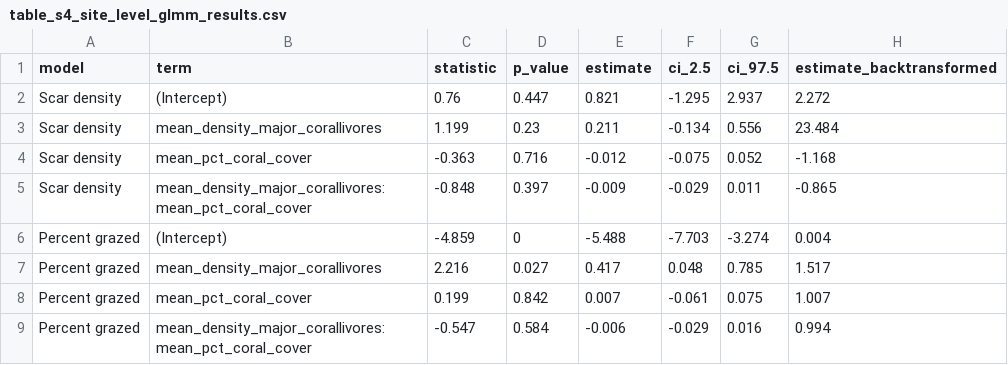
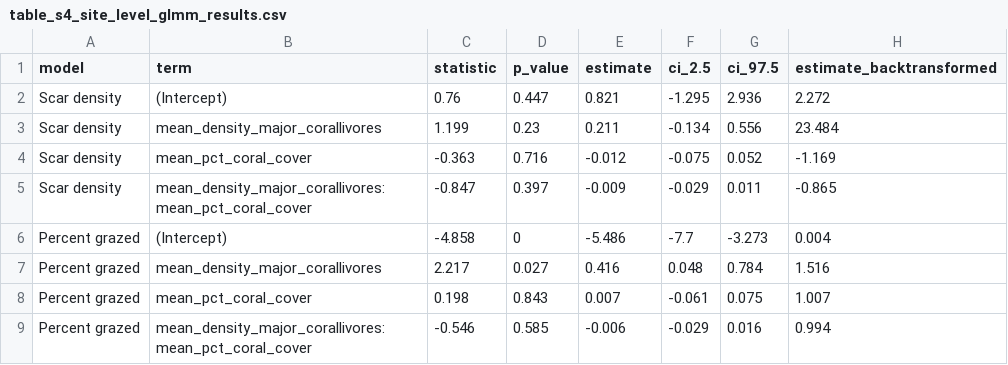
Before and after one commit to hannahrempel/ecological_drivers_corallivory, a CSV file: supplements/table_s4_site_level_glmm_results.csv, drawn as a sheet.

```diff
--- a/supplements/table_s4_site_level_glmm_results.csv
+++ b/supplements/table_s4_site_level_glmm_results.csv
@@ -1,9 +1,9 @@
 model,term,statistic,p_value,estimate,ci_2.5,ci_97.5,estimate_backtransformed
-Scar density,(Intercept),0.76,0.447,0.821,-1.295,2.937,2.272
+Scar density,(Intercept),0.76,0.447,0.821,-1.295,2.936,2.272
 Scar density,mean_density_major_corallivores,1.199,0.23,0.211,-0.134,0.556,23.484
-Scar density,mean_pct_coral_cover,-0.363,0.716,-0.012,-0.075,0.052,-1.168
-Scar density,mean_density_major_corallivores:mean_pct_coral_cover,-0.848,0.397,-0.009,-0.029,0.011,-0.865
-Percent grazed,(Intercept),-4.859,0,-5.488,-7.703,-3.274,0.004
-Percent grazed,mean_density_major_corallivores,2.216,0.027,0.417,0.048,0.785,1.517
-Percent grazed,mean_pct_coral_cover,0.199,0.842,0.007,-0.061,0.075,1.007
-Percent grazed,mean_density_major_corallivores:mean_pct_coral_cover,-0.547,0.584,-0.006,-0.029,0.016,0.994
+Scar density,mean_pct_coral_cover,-0.363,0.716,-0.012,-0.075,0.052,-1.169
+Scar density,mean_density_major_corallivores:mean_pct_coral_cover,-0.847,0.397,-0.009,-0.029,0.011,-0.865
+Percent grazed,(Intercept),-4.858,0,-5.486,-7.7,-3.273,0.004
+Percent grazed,mean_density_major_corallivores,2.217,0.027,0.416,0.048,0.784,1.516
+Percent grazed,mean_pct_coral_cover,0.198,0.843,0.007,-0.061,0.075,1.007
+Percent grazed,mean_density_major_corallivores:mean_pct_coral_cover,-0.546,0.585,-0.006,-0.029,0.016,0.994
```
Also changed, not shown: supplements/table_s5_transect_level_grazed_coral_abundance_results.csv, supplements/table_s6_colony_level_scar_abundance_results.csv, 19 other files.
